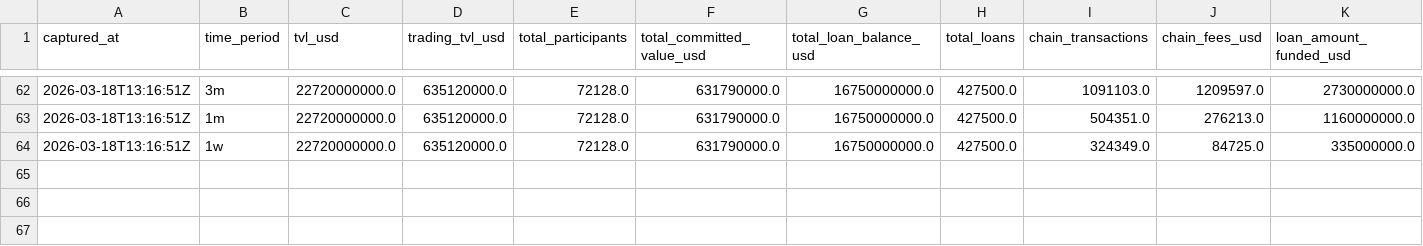
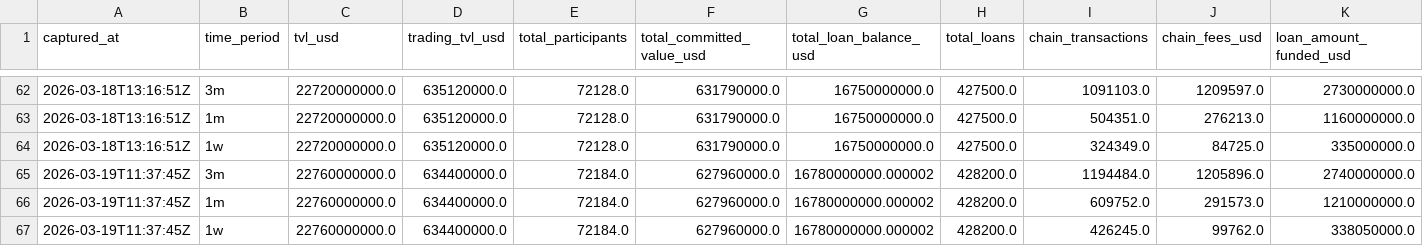
Before and after one commit to WILLSUTCLIFFE37/provenance-tracker, a CSV file: provenance_pulse.csv, drawn as a sheet; only a part is shown, gaps mark what is left out; rows hold the shown columns only; the diff names each change by its address in the sheet, - before the commit and + after, or states it on an @@ line.

```diff
--- a/provenance_pulse.csv
+++ b/provenance_pulse.csv
+row 65: 2026-03-19T11:37:45Z | 3m | 22760000000.0 | 634400000.0 | 72184.0 | 627960000.0 | 16780000000.000002 | 428200.0 | 1194484.0 | 1205896.0 | 2740000000.0
+row 66: 2026-03-19T11:37:45Z | 1m | 22760000000.0 | 634400000.0 | 72184.0 | 627960000.0 | 16780000000.000002 | 428200.0 | 609752.0 | 291573.0 | 1210000000.0
+row 67: 2026-03-19T11:37:45Z | 1w | 22760000000.0 | 634400000.0 | 72184.0 | 627960000.0 | 16780000000.000002 | 428200.0 | 426245.0 | 99762.0 | 338050000.0
```
